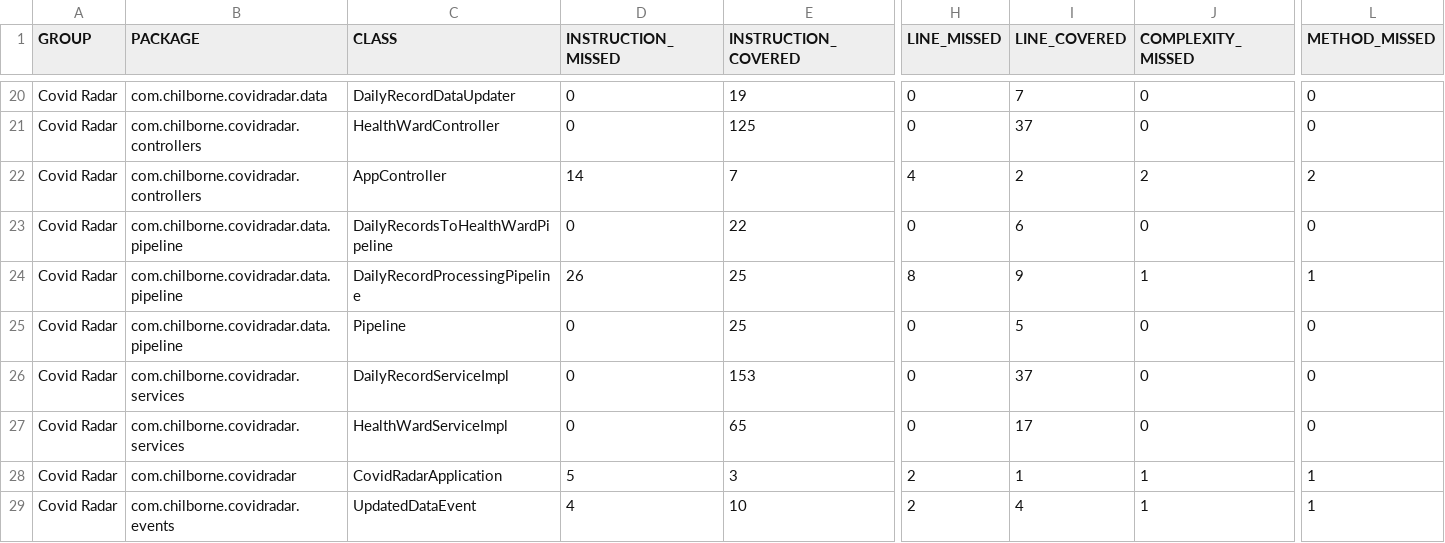
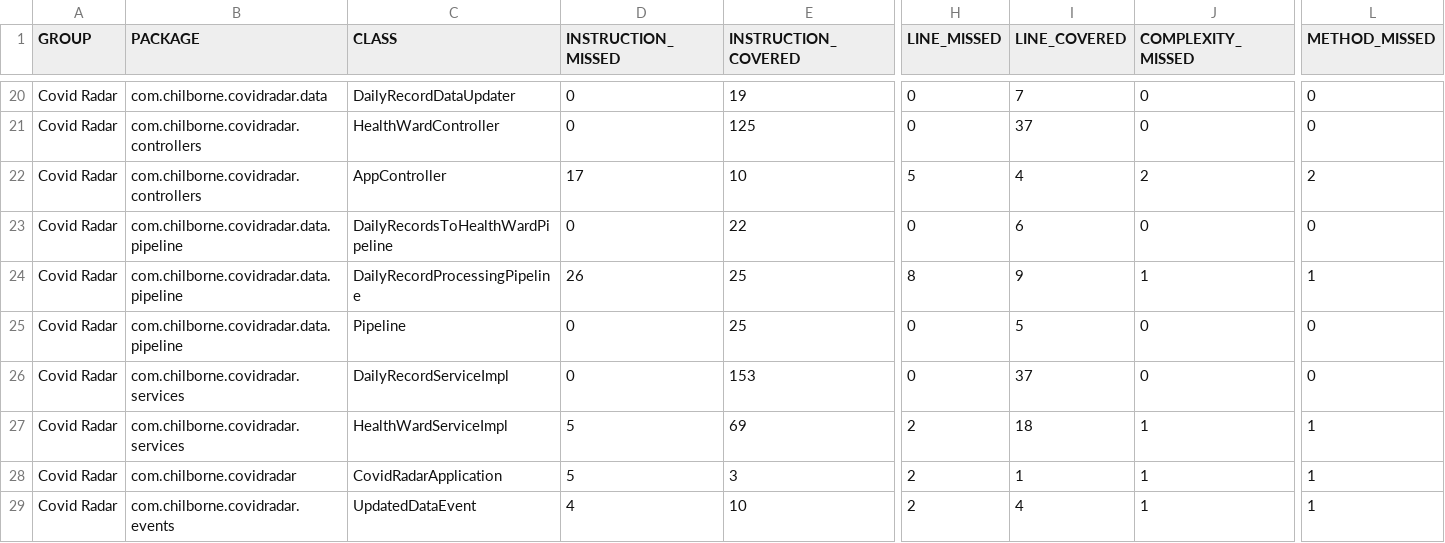
Before and after one commit to ChrisHilborne/Madrid-Covid-Radar, a CSV file: .jacoco/report/jacoco.csv, drawn as a sheet; only a part is shown, gaps mark what is left out; the diff names each change by its address in the sheet, - before the commit and + after, or states it on an @@ line.

```diff
--- a/.jacoco/report/jacoco.csv
+++ b/.jacoco/report/jacoco.csv
-D22 (INSTRUCTION_MISSED): 14
+D22 (INSTRUCTION_MISSED): 17
-E22 (INSTRUCTION_COVERED): 7
+E22 (INSTRUCTION_COVERED): 10
-H22 (LINE_MISSED): 4
+H22 (LINE_MISSED): 5
-I22 (LINE_COVERED): 2
+I22 (LINE_COVERED): 4
-D27 (INSTRUCTION_MISSED): 0
+D27 (INSTRUCTION_MISSED): 5
-E27 (INSTRUCTION_COVERED): 65
+E27 (INSTRUCTION_COVERED): 69
-H27 (LINE_MISSED): 0
+H27 (LINE_MISSED): 2
-I27 (LINE_COVERED): 17
+I27 (LINE_COVERED): 18
-J27 (COMPLEXITY_MISSED): 0
+J27 (COMPLEXITY_MISSED): 1
-L27 (METHOD_MISSED): 0
+L27 (METHOD_MISSED): 1
```
Also changed, not shown: 23 other files.
